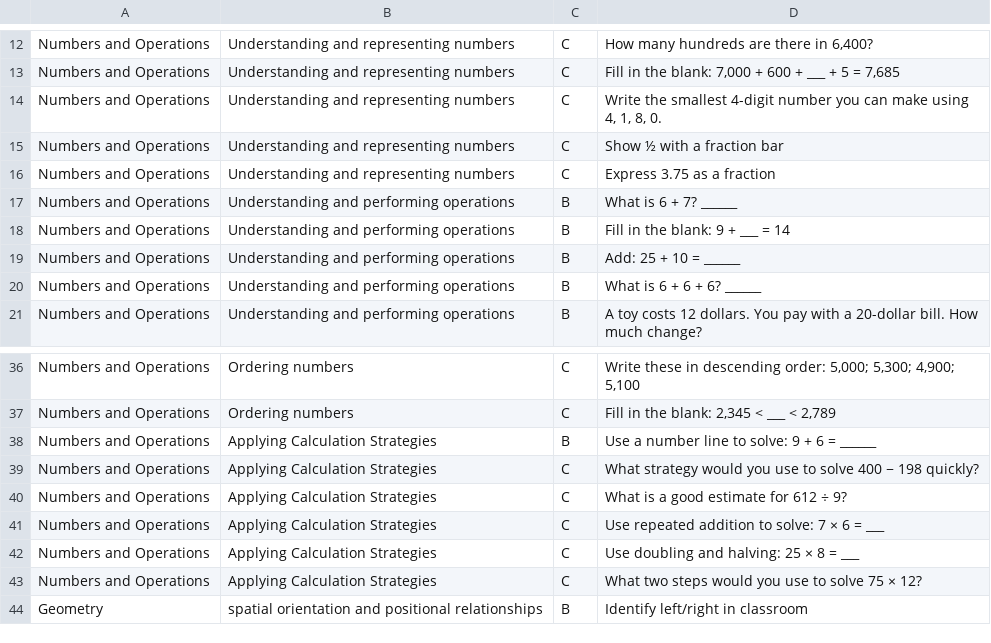
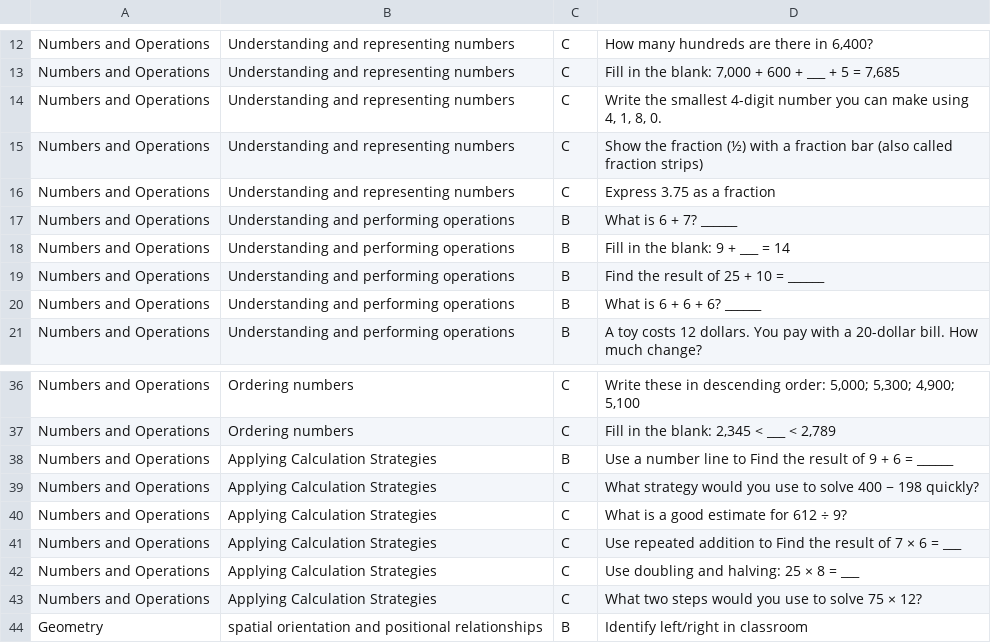
Before and after one commit to iug-htw/solution_evaluator, a CSV file: math_exercises_en_en.csv, drawn as a sheet; only a part is shown, gaps mark what is left out; the diff covers the shown part only.

```diff
--- a/math_exercises_en_en.csv
+++ b/math_exercises_en_en.csv
@@ -14,3 +14,3 @@ Numbers and Operations,Understanding and representing numbers,C,"Fill in the bla
 Numbers and Operations,Understanding and representing numbers,C,"Write the smallest 4-digit number you can make using 4, 1, 8, 0."
-Numbers and Operations,Understanding and representing numbers,C,"Show ½ with a fraction bar"
+Numbers and Operations,Understanding and representing numbers,C,"Show the fraction (½) with a fraction bar (also called fraction strips)"
 Numbers and Operations,Understanding and representing numbers,C,"Express 3.75 as a fraction"
@@ -18,3 +18,3 @@ Numbers and Operations,Understanding and performing operations,B,"What is 6 + 7?
 Numbers and Operations,Understanding and performing operations,B,"Fill in the blank: 9 + ___ = 14"
-Numbers and Operations,Understanding and performing operations,B,"Add: 25 + 10 = ______"
+Numbers and Operations,Understanding and performing operations,B,"Find the result of 25 + 10 = ______"
 Numbers and Operations,Understanding and performing operations,B,"What is 6 + 6 + 6? ______"
@@ -37,6 +37,6 @@ Numbers and Operations,Ordering numbers,C,"Write these in descending order: 5,00
 Numbers and Operations,Ordering numbers,C,"Fill in the blank: 2,345 < ___ < 2,789"
-Numbers and Operations,Applying Calculation Strategies,B,"Use a number line to solve: 9 + 6 = ______"
+Numbers and Operations,Applying Calculation Strategies,B,"Use a number line to Find the result of 9 + 6 = ______"
 Numbers and Operations,Applying Calculation Strategies,C,"What strategy would you use to solve 400 − 198 quickly?"
 Numbers and Operations,Applying Calculation Strategies,C,"What is a good estimate for 612 ÷ 9?"
-Numbers and Operations,Applying Calculation Strategies,C,"Use repeated addition to solve: 7 × 6 = ___"
+Numbers and Operations,Applying Calculation Strategies,C,"Use repeated addition to Find the result of 7 × 6 = ___"
 Numbers and Operations,Applying Calculation Strategies,C,"Use doubling and halving: 25 × 8 = ___"
```
Also changed, not shown: 4 removed rows and 9 edited cells elsewhere in this file, 2 other files.
